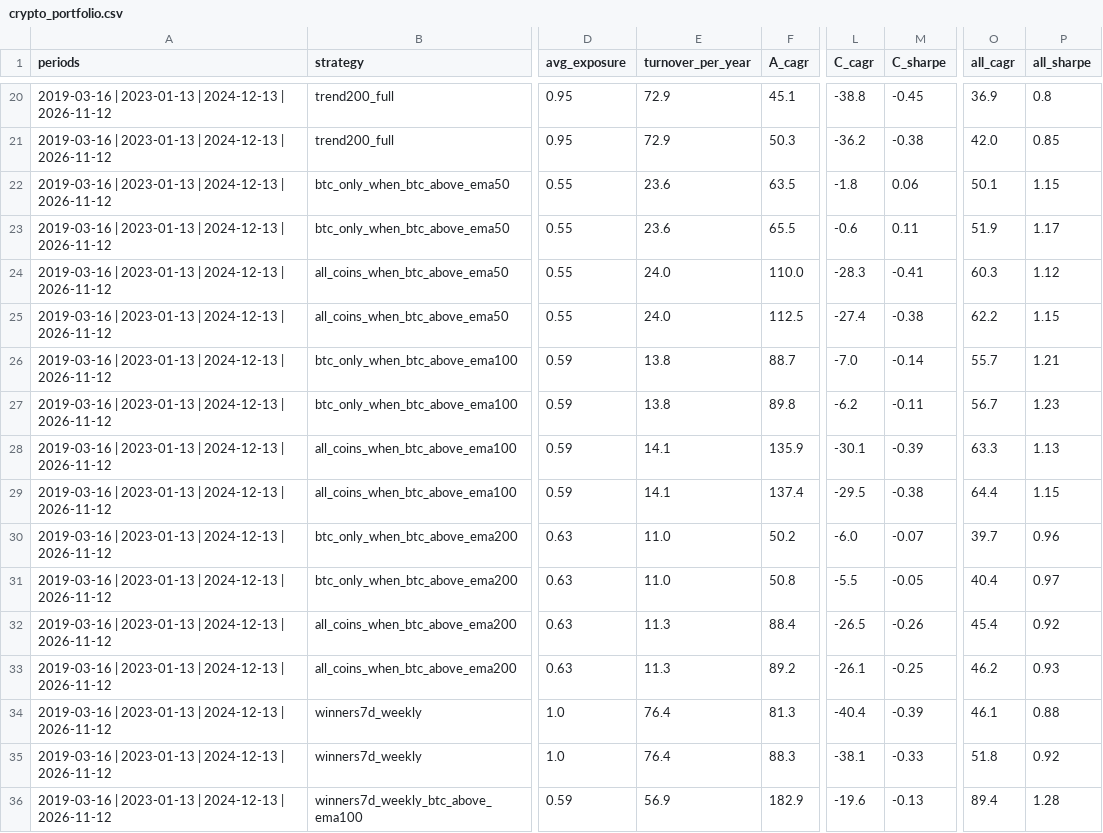
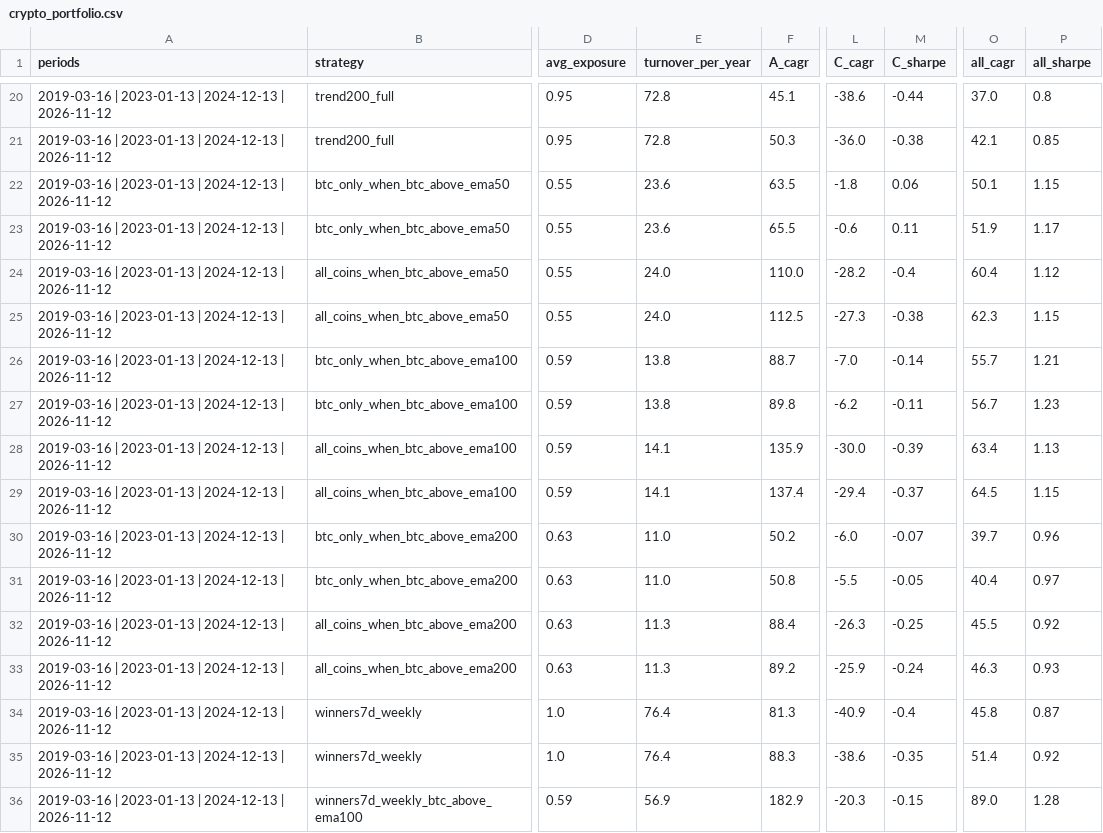
Before and after one commit to fscign/bot-crst, a CSV file: research/crypto_portfolio.csv, drawn as a sheet; only a part is shown, gaps mark what is left out; the diff covers the shown part only; the diff names each change by its address in the sheet, - before the commit and + after, or states it on an @@ line.

```diff
--- a/research/crypto_portfolio.csv
+++ b/research/crypto_portfolio.csv
-E20:E21 (turnover_per_year): 72.9
+E20:E21 (turnover_per_year): 72.8
-L20 (C_cagr): -38.8
+L20 (C_cagr): -38.6
-M20 (C_sharpe): -0.45
+M20 (C_sharpe): -0.44
-O20 (all_cagr): 36.9
+O20 (all_cagr): 37.0
-L21 (C_cagr): -36.2
+L21 (C_cagr): -36.0
-O21 (all_cagr): 42.0
+O21 (all_cagr): 42.1
-L24 (C_cagr): -28.3
+L24 (C_cagr): -28.2
-M24 (C_sharpe): -0.41
+M24 (C_sharpe): -0.4
-O24 (all_cagr): 60.3
+O24 (all_cagr): 60.4
-L25 (C_cagr): -27.4
+L25 (C_cagr): -27.3
-O25 (all_cagr): 62.2
+O25 (all_cagr): 62.3
-L28 (C_cagr): -30.1
+L28 (C_cagr): -30.0
-O28 (all_cagr): 63.3
+O28 (all_cagr): 63.4
-L29 (C_cagr): -29.5
+L29 (C_cagr): -29.4
-M29 (C_sharpe): -0.38
+M29 (C_sharpe): -0.37
-O29 (all_cagr): 64.4
+O29 (all_cagr): 64.5
-L32 (C_cagr): -26.5
+L32 (C_cagr): -26.3
-M32 (C_sharpe): -0.26
+M32 (C_sharpe): -0.25
-O32 (all_cagr): 45.4
+O32 (all_cagr): 45.5
-L33 (C_cagr): -26.1
+L33 (C_cagr): -25.9
-M33 (C_sharpe): -0.25
+M33 (C_sharpe): -0.24
-O33 (all_cagr): 46.2
+O33 (all_cagr): 46.3
-L34 (C_cagr): -40.4
+L34 (C_cagr): -40.9
-M34 (C_sharpe): -0.39
+M34 (C_sharpe): -0.4
-O34 (all_cagr): 46.1
+O34 (all_cagr): 45.8
-P34 (all_sharpe): 0.88
+P34 (all_sharpe): 0.87
-L35 (C_cagr): -38.1
+L35 (C_cagr): -38.6
-M35 (C_sharpe): -0.33
+M35 (C_sharpe): -0.35
-O35 (all_cagr): 51.8
+O35 (all_cagr): 51.4
-L36 (C_cagr): -19.6
+L36 (C_cagr): -20.3
-M36 (C_sharpe): -0.13
+M36 (C_sharpe): -0.15
-O36 (all_cagr): 89.4
+O36 (all_cagr): 89.0
```
Also changed, not shown: 131 edited cells elsewhere in this file, research/crypto_trades.csv, research/results.csv, 1 other file.
